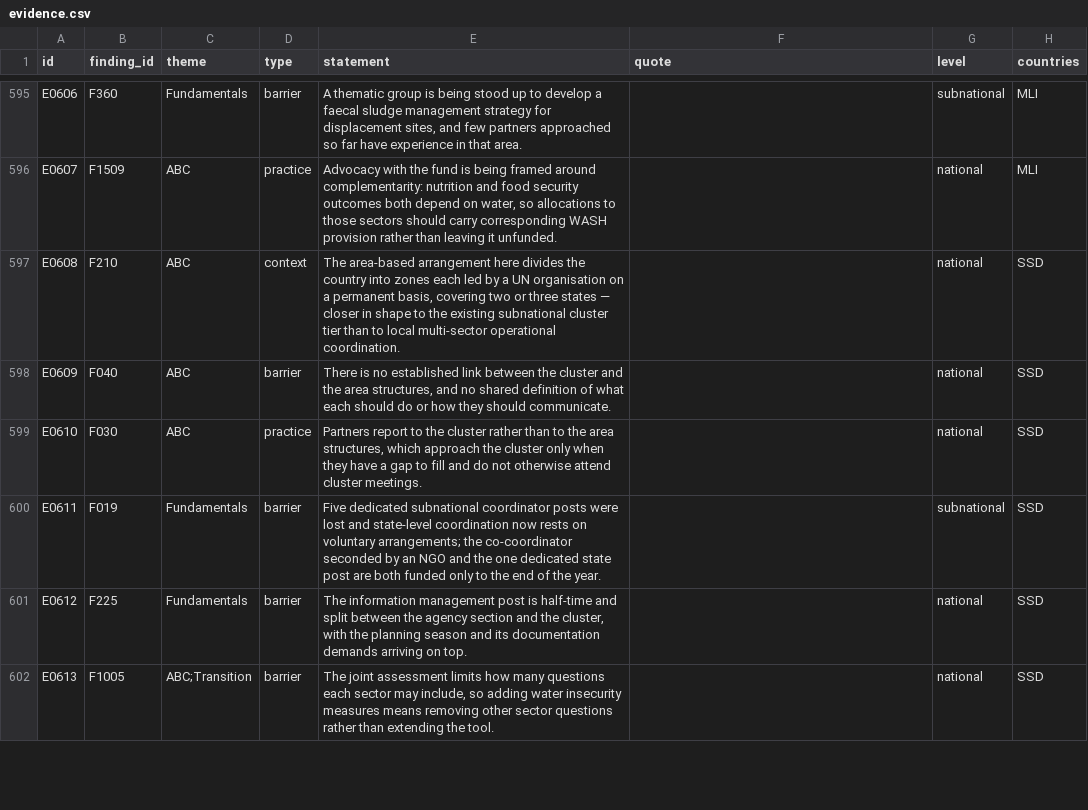
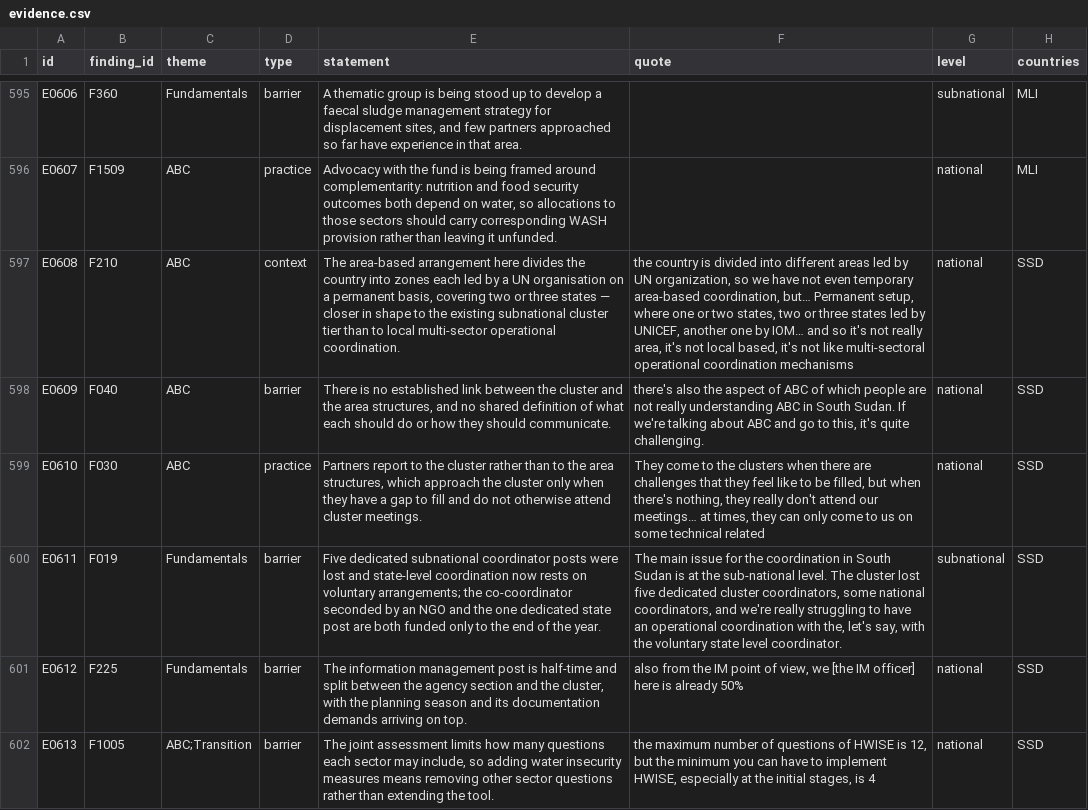
Before and after one commit to workmichelecitton/gwc-abc-transition-evidence, a CSV file: data/evidence.csv, drawn as a sheet; only a part is shown, gaps mark what is left out; the diff covers the shown part only; the diff names each change by its address in the sheet, - before the commit and + after, or states it on an @@ line.

Commit message:
Quote backfill: South Sudan (22). No corrections needed

```diff
--- a/data/evidence.csv
+++ b/data/evidence.csv
-F597 (quote): (empty)
+F597 (quote): the country is divided into different areas led by UN organization, so we have not even temporary area-based coordination, but… Permanent setup, where one or two states, two or three states led by UNICEF, another one by IOM… and so it's not really area, it's not local based, it's not like multi-sectoral operational coordination mechanisms
-F598 (quote): (empty)
+F598 (quote): there's also the aspect of ABC of which people are not really understanding ABC in South Sudan. If we're talking about ABC and go to this, it's quite challenging.
-F599 (quote): (empty)
+F599 (quote): They come to the clusters when there are challenges that they feel like to be filled, but when there's nothing, they really don't attend our meetings… at times, they can only come to us on some technical related
-F600 (quote): (empty)
+F600 (quote): The main issue for the coordination in South Sudan is at the sub-national level. The cluster lost five dedicated cluster coordinators, some national coordinators, and we're really struggling to have an operational coordination with the, let's say, with the voluntary state level coordinator.
-F601 (quote): (empty)
+F601 (quote): also from the IM point of view, we [the IM officer] here is already 50%
-F602 (quote): (empty)
+F602 (quote): the maximum number of questions of HWISE is 12, but the minimum you can have to implement HWISE, especially at the initial stages, is 4
```
Also changed, not shown: 16 edited cells elsewhere in this file.
